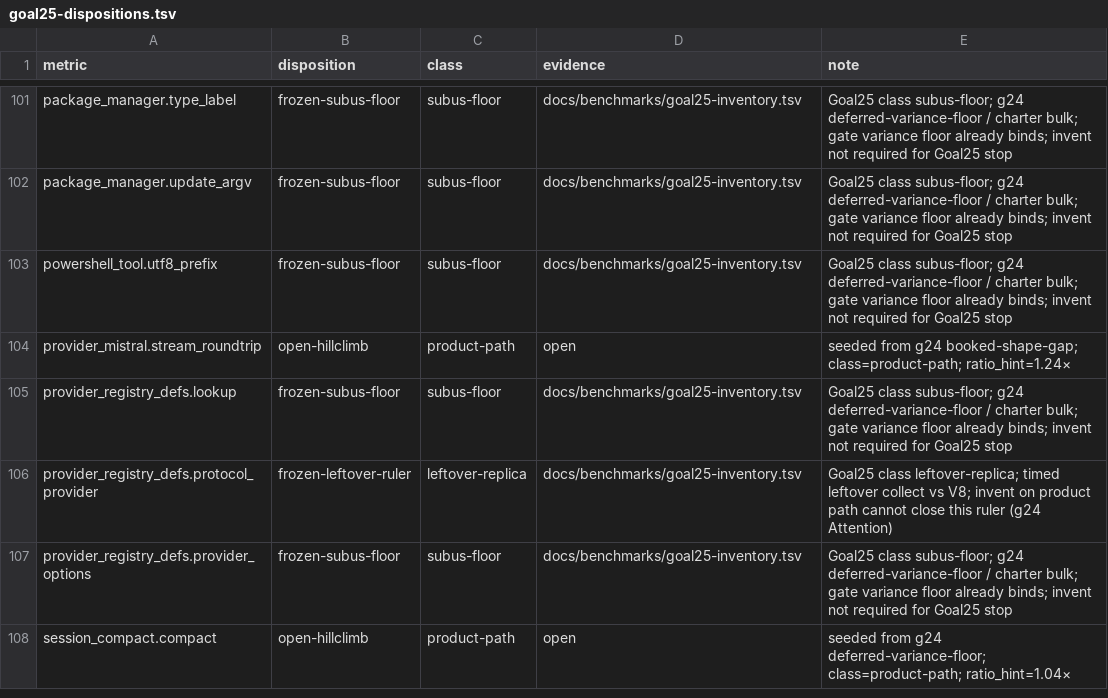
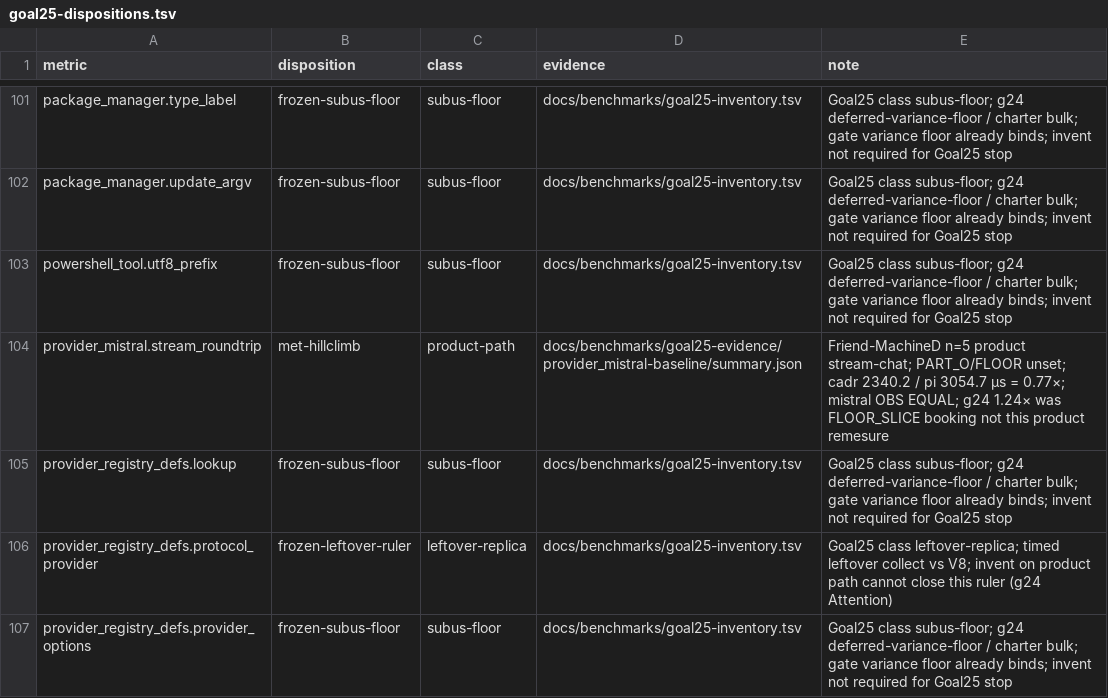
Before and after one commit to artwalker/cadr, a TSV file: docs/benchmarks/goal25-dispositions.tsv, drawn as a sheet; only a part is shown, gaps mark what is left out; the shorter side is filled out with more unchanged rows.

```diff
--- a/docs/benchmarks/goal25-dispositions.tsv
+++ b/docs/benchmarks/goal25-dispositions.tsv
@@ -103,3 +103,3 @@ package_manager.update_argv	frozen-subus-floor	subus-floor	docs/benchmarks/goal2
 powershell_tool.utf8_prefix	frozen-subus-floor	subus-floor	docs/benchmarks/goal25-inventory.tsv	Goal25 class subus-floor; g24 deferred-variance-floor / charter bulk; gate variance floor already binds; invent not required for Goal25 stop
-provider_mistral.stream_roundtrip	open-hillclimb	product-path	open	seeded from g24 booked-shape-gap; class=product-path; ratio_hint=1.24×
+provider_mistral.stream_roundtrip	met-hillclimb	product-path	docs/benchmarks/goal25-evidence/provider_mistral-baseline/summary.json	Friend-MachineD n=5 product stream-chat; PART_O/FLOOR unset; cadr 2340.2 / pi 3054.7 µs = 0.77×; mistral OBS EQUAL; g24 1.24× was FLOOR_SLICE booking not this product remesure
 provider_registry_defs.lookup	frozen-subus-floor	subus-floor	docs/benchmarks/goal25-inventory.tsv	Goal25 class subus-floor; g24 deferred-variance-floor / charter bulk; gate variance floor already binds; invent not required for Goal25 stop
```
Also changed, not shown: .audit/goal25-decisions.tsv, 3 other files.
